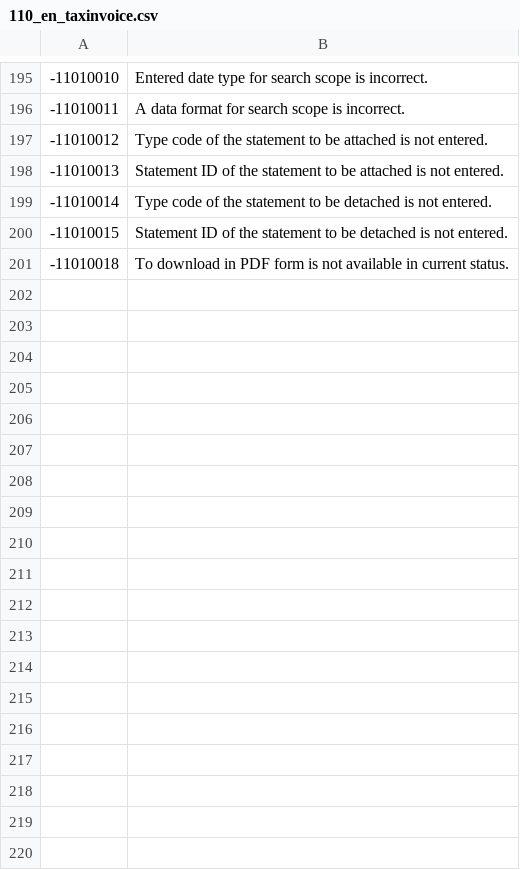
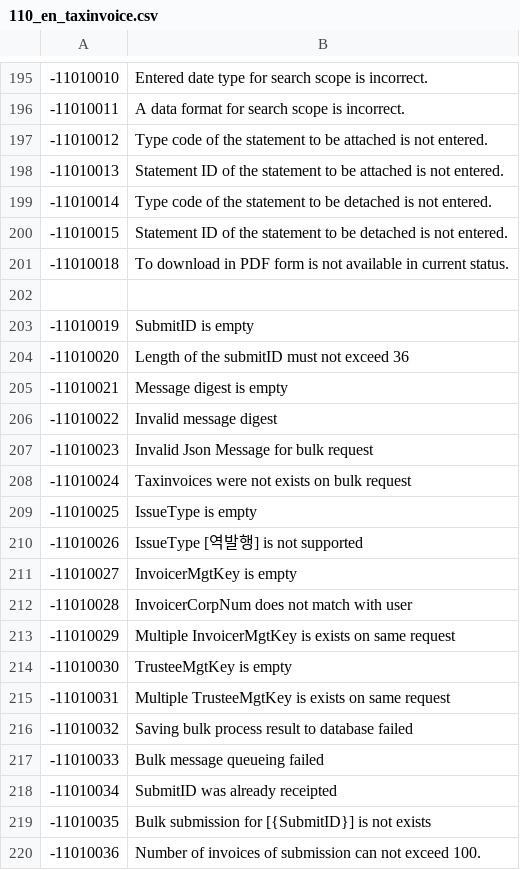
Before and after one commit to linkhub-sdk/popbill.exception, a CSV file: 110_en_taxinvoice.csv, drawn as a sheet; only a part is shown, gaps mark what is left out.

Commit message:
add bulkSubmit API Exception.

```diff
--- a/110_en_taxinvoice.csv
+++ b/110_en_taxinvoice.csv
@@ -201 +201,20 @@
 -11010018,To download in PDF form is not available in current status.
+,
+-11010019,SubmitID is empty
+-11010020,Length of the submitID must not exceed 36
+-11010021,Message digest is empty
+-11010022,Invalid message digest
+-11010023,Invalid Json Message for bulk request
+-11010024,Taxinvoices were not exists on bulk request
+-11010025,IssueType is empty
+-11010026,IssueType [역발행] is not supported
+-11010027,InvoicerMgtKey is empty
+-11010028,InvoicerCorpNum does not match with user
+-11010029,Multiple InvoicerMgtKey is exists on same request
+-11010030,TrusteeMgtKey is empty
+-11010031,Multiple TrusteeMgtKey is exists on same request
+-11010032,Saving bulk process result to database failed
+-11010033,Bulk message queueing failed
+-11010034,SubmitID was already receipted
+-11010035,Bulk submission for [{SubmitID}] is not exists
+-11010036,Number of invoices of submission can not exceed 100.
```
